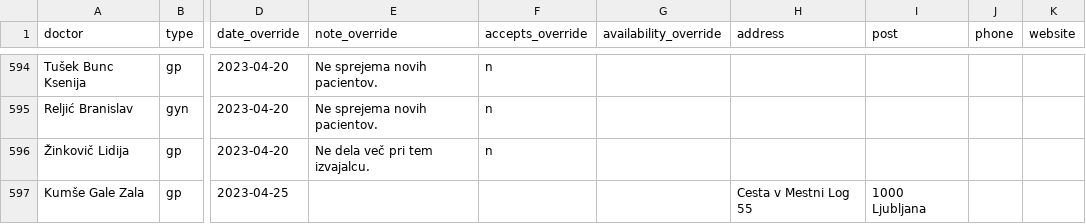
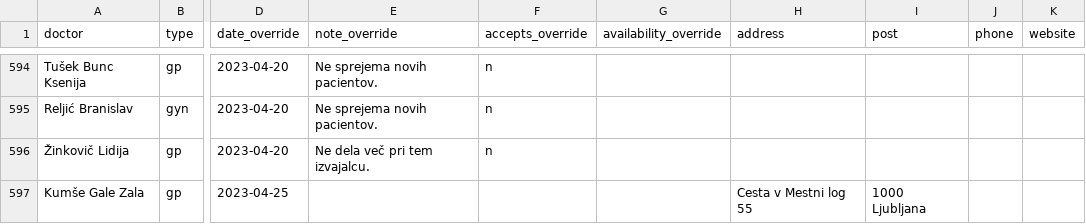
Before and after one commit to sledilnik/zdravniki-data, a CSV file: csv/overrides.csv, drawn as a sheet; only a part is shown, gaps mark what is left out; the diff names each change by its address in the sheet, - before the commit and + after, or states it on an @@ line.

```diff
--- a/csv/overrides.csv
+++ b/csv/overrides.csv
-H597 (address): Cesta v Mestni Log 55
+H597 (address): Cesta v Mestni log 55
```
Also changed, not shown: gurs/addresses-overrides.csv.
